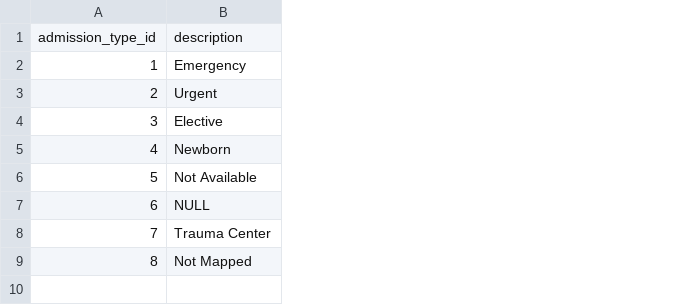
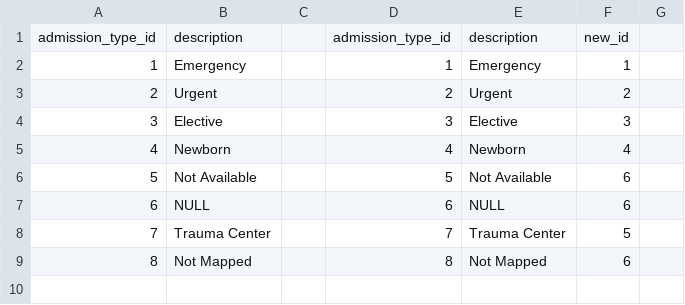
Before and after one commit to yqazw/GreatLearning-Capstone, a CSV file: IDs_mapping.csv, drawn as a sheet; only a part is shown; the diff names each change by its address in the sheet, - before the commit and + after, or states it on an @@ line.

Commit message:
Updated Mapping and Base Models

```diff
--- a/IDs_mapping.csv
+++ b/IDs_mapping.csv
+column C, empty
+column D, rows 1-9: admission_type_id | 1 | 2 | 3 | 4 | 5 | 6 | 7 | 8
+column E, rows 1-9: description | Emergency | Urgent | Elective | Newborn | Not Available | NULL | Trauma Center | Not Mapped
+column F, rows 1-9: new_id | 1 | 2 | 3 | 4 | 6 | 6 | 5 | 6
+column G, empty
```
Also changed, not shown: 6 other files.
